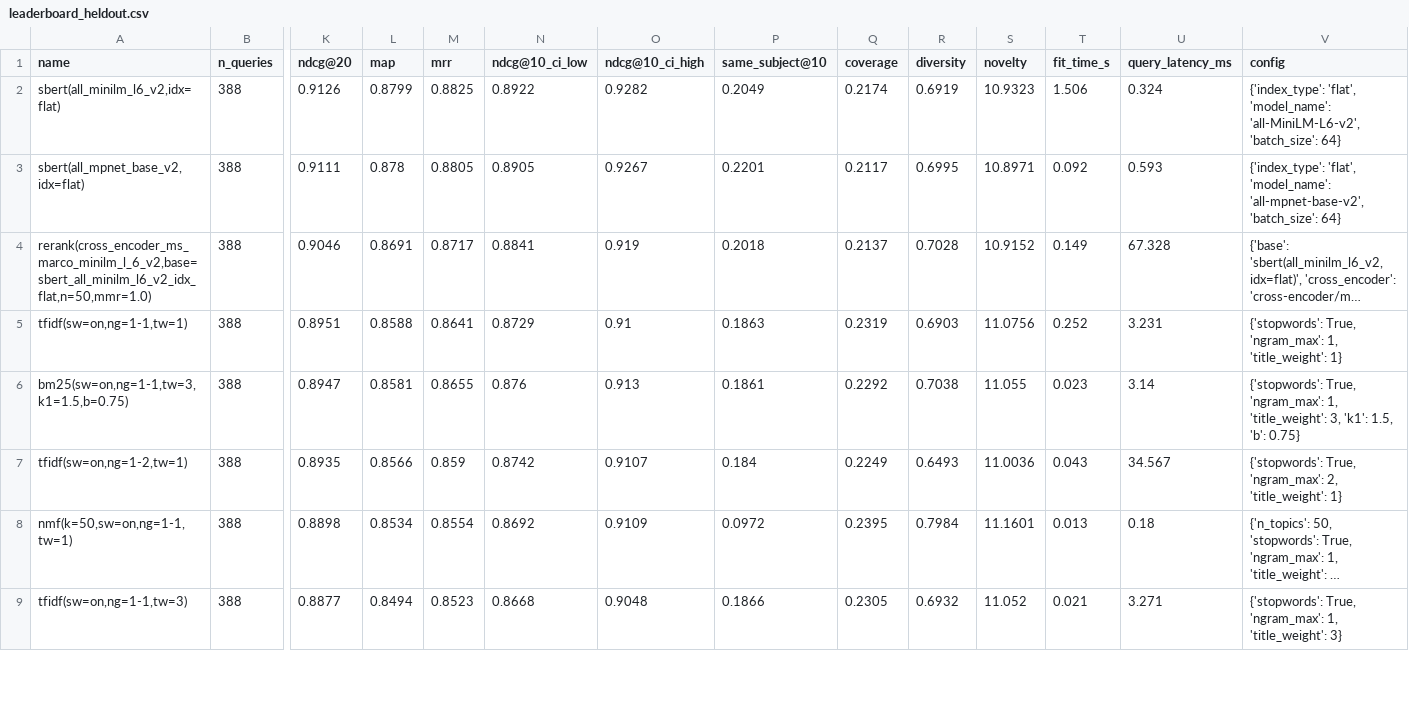
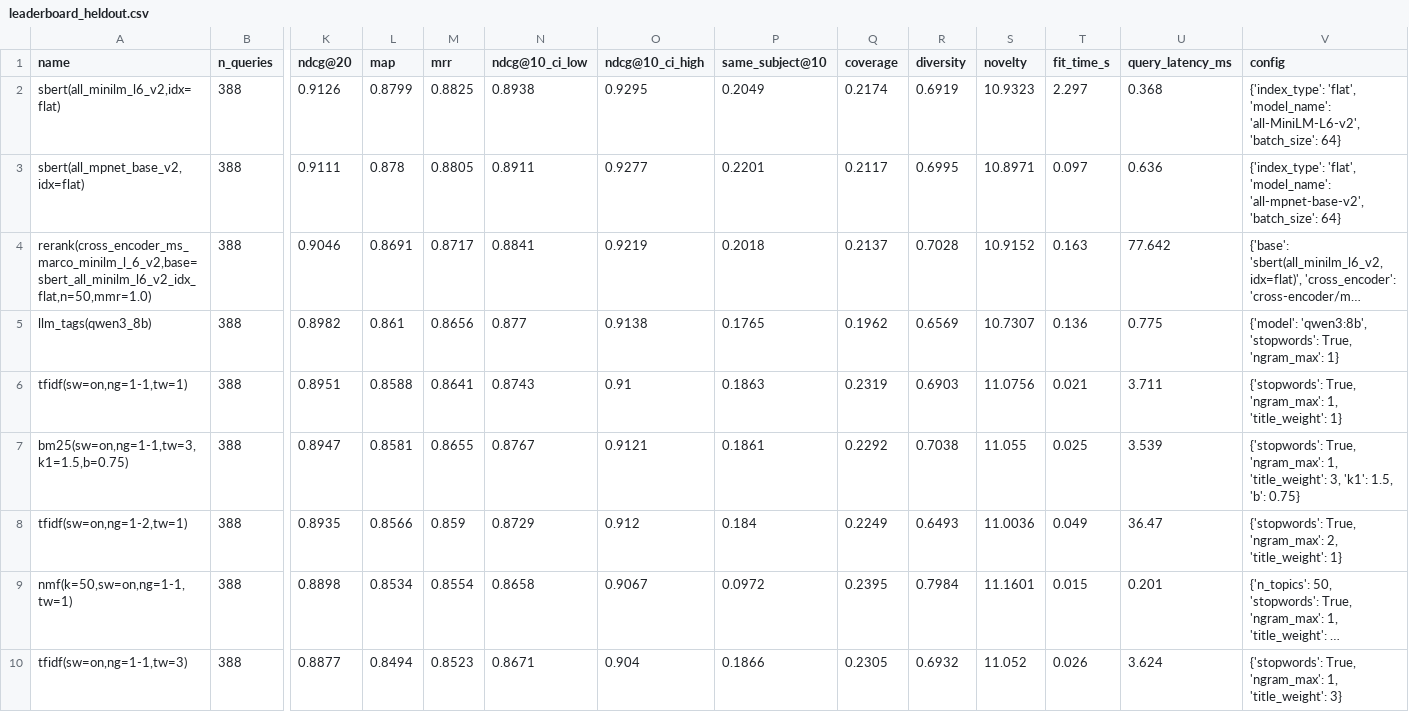
Before and after one commit to sandeep-jay/course-recommender-lab, a CSV file: results/leaderboard_heldout.csv, drawn as a sheet; only a part is shown, gaps mark what is left out; long unchanged cells end in …; addresses are those after the commit; rows hold the shown columns only; the diff covers the shown part only; the diff names each change by its address in the sheet, - before the commit and + after, or states it on an @@ line.

Commit message:
feat(bert): Phase 7/B.8 LLM enrichment via local Ollama (tag rung)
Add LLMTagRecommender: a local LLM (Ollama, qwen3:8b, no API key) extracts
structured tags (topics/skills/level/prereqs) per course via Ollama's JSON-schema
format; the rung ranks by TF-IDF cosine over the tag profile (topics+skills+
prereqs) with raw-text fallback for un-enriched courses. OllamaClient is stdlib
urllib -> zero new dependencies. fit reads a cache only; the slow, resumable
generation pass lives in scripts/enrich_catalog.py (eval-relevant subset by
default, --all for the full catalog). Tags cache to artifacts/llmcache/<model>/
keyed sha1(model+normalized_text). Skips+flags (LLMUnavailable) only when nothing
is cached and Ollama is unreachable, else degrades to raw text.

Provider is local Ollama, not a cloud API, to keep the repo's offline/no-key
guarantee intact (ADR-0009). Wired into run_eval with LLMUnavailable in the
graceful-skip except; all three leaderboards now carry a "Partial LLM enrichment"
coverage note.

First result (subset-enriched): llm_tags(qwen3:8b) tops every lexical/topic
baseline on both lenses (cross-list 0.960 vs tfidf 0.955; free-text 0.585 vs
0.461), behind only SBERT -- BUT only 1390/11073 courses (12.5%, the eval targets)
are enriched, so the cross-listing lift is partly a target/distractor vocabulary-
separation artifact. The free-text win (query enriched live -> tag normalization)
is the trustworthy signal; enrich_catalog.py --all is the documented clean-
confirmation step. Honest caveat documented in RESULTS + ADR + on the boards.

tests/test_llm.py: 13 tests with a FakeClient (no daemon). Suite 148 passed.

```diff
--- a/results/leaderboard_heldout.csv
+++ b/results/leaderboard_heldout.csv
-N2 (ndcg@10_ci_low): 0.8922
+N2 (ndcg@10_ci_low): 0.8938
-O2 (ndcg@10_ci_high): 0.9282
+O2 (ndcg@10_ci_high): 0.9295
-T2 (fit_time_s): 1.506
+T2 (fit_time_s): 2.297
-U2 (query_latency_ms): 0.324
+U2 (query_latency_ms): 0.368
-N3 (ndcg@10_ci_low): 0.8905
+N3 (ndcg@10_ci_low): 0.8911
-O3 (ndcg@10_ci_high): 0.9267
+O3 (ndcg@10_ci_high): 0.9277
-T3 (fit_time_s): 0.092
+T3 (fit_time_s): 0.097
-U3 (query_latency_ms): 0.593
+U3 (query_latency_ms): 0.636
-O4 (ndcg@10_ci_high): 0.919
+O4 (ndcg@10_ci_high): 0.9219
-T4 (fit_time_s): 0.149
+T4 (fit_time_s): 0.163
-U4 (query_latency_ms): 67.328
+U4 (query_latency_ms): 77.642
+row 5: llm_tags(qwen3_8b) | 388 | 0.8982 | 0.861 | 0.8656 | 0.877 | 0.9138 | 0.1765 | 0.1962 | 0.6569 | 10.7307 | 0.136 | 0.775 | {'model': 'qwen3:8b', 'stopwords': True, 'ngram_max': 1}
-N6 (ndcg@10_ci_low): 0.8729
+N6 (ndcg@10_ci_low): 0.8743
-T6 (fit_time_s): 0.252
+T6 (fit_time_s): 0.021
-U6 (query_latency_ms): 3.231
+U6 (query_latency_ms): 3.711
-N7 (ndcg@10_ci_low): 0.876
+N7 (ndcg@10_ci_low): 0.8767
-O7 (ndcg@10_ci_high): 0.913
+O7 (ndcg@10_ci_high): 0.9121
-T7 (fit_time_s): 0.023
+T7 (fit_time_s): 0.025
-U7 (query_latency_ms): 3.14
+U7 (query_latency_ms): 3.539
-N8 (ndcg@10_ci_low): 0.8742
+N8 (ndcg@10_ci_low): 0.8729
-O8 (ndcg@10_ci_high): 0.9107
+O8 (ndcg@10_ci_high): 0.912
-T8 (fit_time_s): 0.043
+T8 (fit_time_s): 0.049
-U8 (query_latency_ms): 34.567
+U8 (query_latency_ms): 36.47
-N9 (ndcg@10_ci_low): 0.8692
+N9 (ndcg@10_ci_low): 0.8658
-O9 (ndcg@10_ci_high): 0.9109
+O9 (ndcg@10_ci_high): 0.9067
-T9 (fit_time_s): 0.013
+T9 (fit_time_s): 0.015
-U9 (query_latency_ms): 0.18
+U9 (query_latency_ms): 0.201
-N10 (ndcg@10_ci_low): 0.8668
+N10 (ndcg@10_ci_low): 0.8671
-O10 (ndcg@10_ci_high): 0.9048
+O10 (ndcg@10_ci_high): 0.904
-T10 (fit_time_s): 0.021
+T10 (fit_time_s): 0.026
-U10 (query_latency_ms): 3.271
+U10 (query_latency_ms): 3.624
```
Also changed, not shown: 39 edited cells elsewhere in this file, results/leaderboard.csv, results/leaderboard_text.csv, 13 other files.
